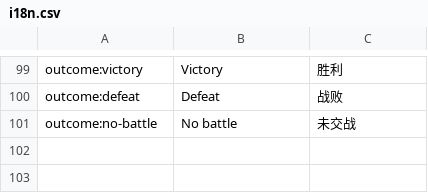
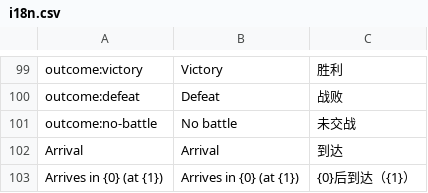
Before and after one commit to xczics/wargame, a CSV file: src/plugins/armies/data/i18n.csv, drawn as a sheet; only a part is shown, gaps mark what is left out; the diff names each change by its address in the sheet, - before the commit and + after, or states it on an @@ line.

```diff
--- a/src/plugins/armies/data/i18n.csv
+++ b/src/plugins/armies/data/i18n.csv
+row 102: Arrival | Arrival | 到达
+row 103: Arrives in {0} (at {1}) | Arrives in {0} (at {1}) | {0}后到达（{1}）
```
Also changed, not shown: 30 other files.
